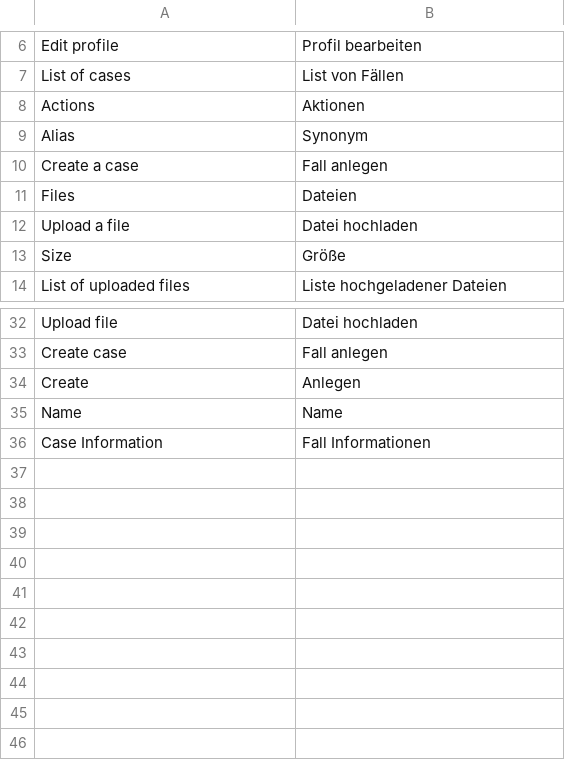
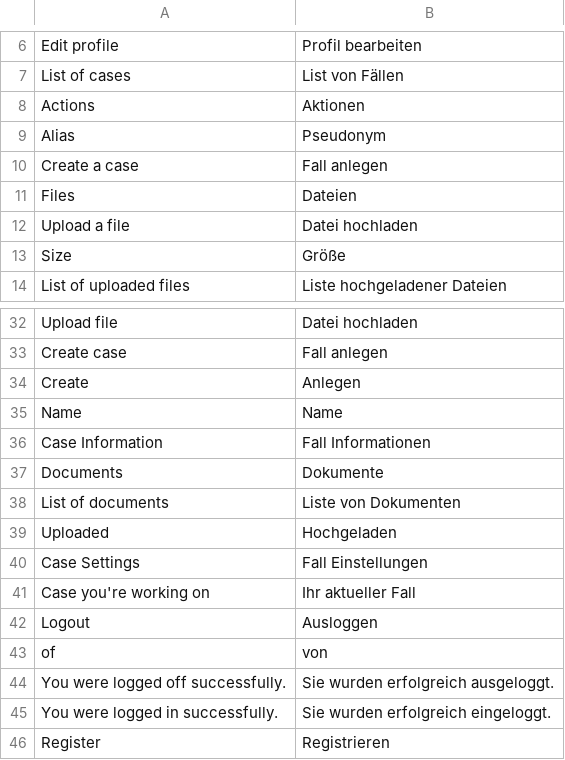
Before and after one commit to Unplagged/unplagged, a CSV file: data/languages/de.csv, drawn as a sheet; only a part is shown, gaps mark what is left out.

```diff
--- a/data/languages/de.csv
+++ b/data/languages/de.csv
@@ -8,3 +8,3 @@ List of cases;List von Fällen
 Actions;Aktionen
-Alias;Synonym
+Alias;Pseudonym
 Create a case;Fall anlegen
@@ -36 +36,11 @@ Name;Name
 Case Information;Fall Informationen
+Documents;Dokumente
+List of documents;Liste von Dokumenten
+Uploaded;Hochgeladen
+Case Settings;Fall Einstellungen
+Case you're working on;Ihr aktueller Fall
+Logout;Ausloggen
+of;von
+You were logged off successfully.;Sie wurden erfolgreich ausgeloggt.
+You were logged in successfully.;Sie wurden erfolgreich eingeloggt.
+Register;Registrieren
```
Also changed, not shown: 4 other files.
